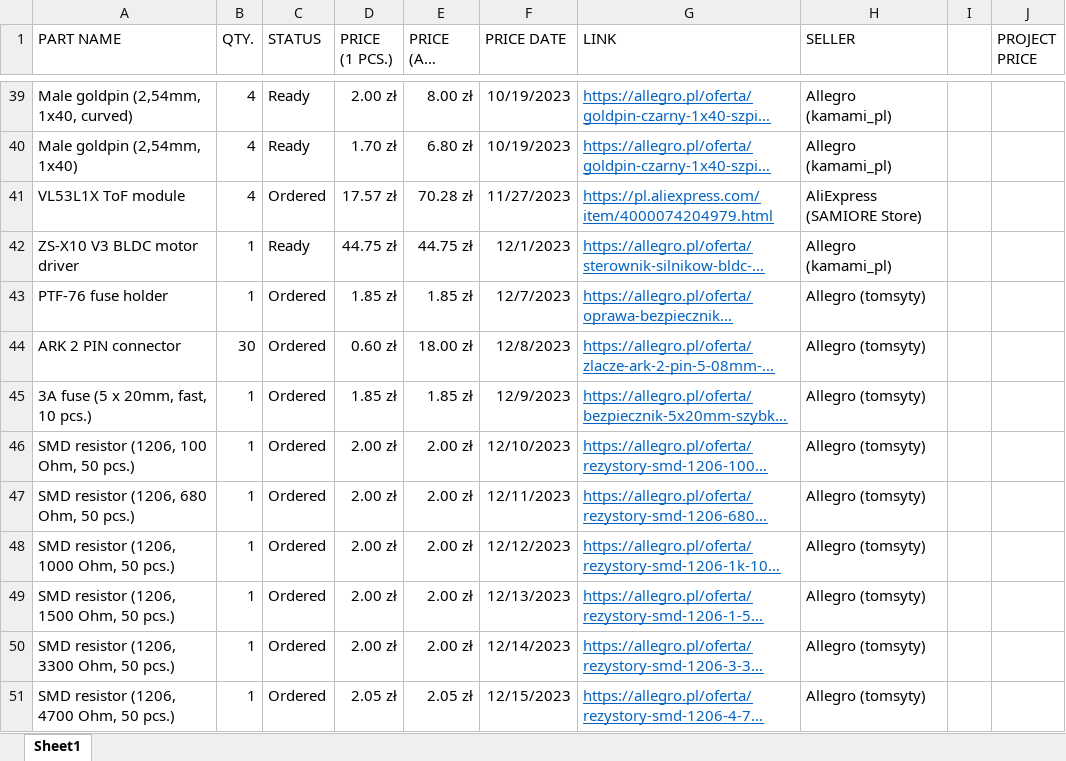
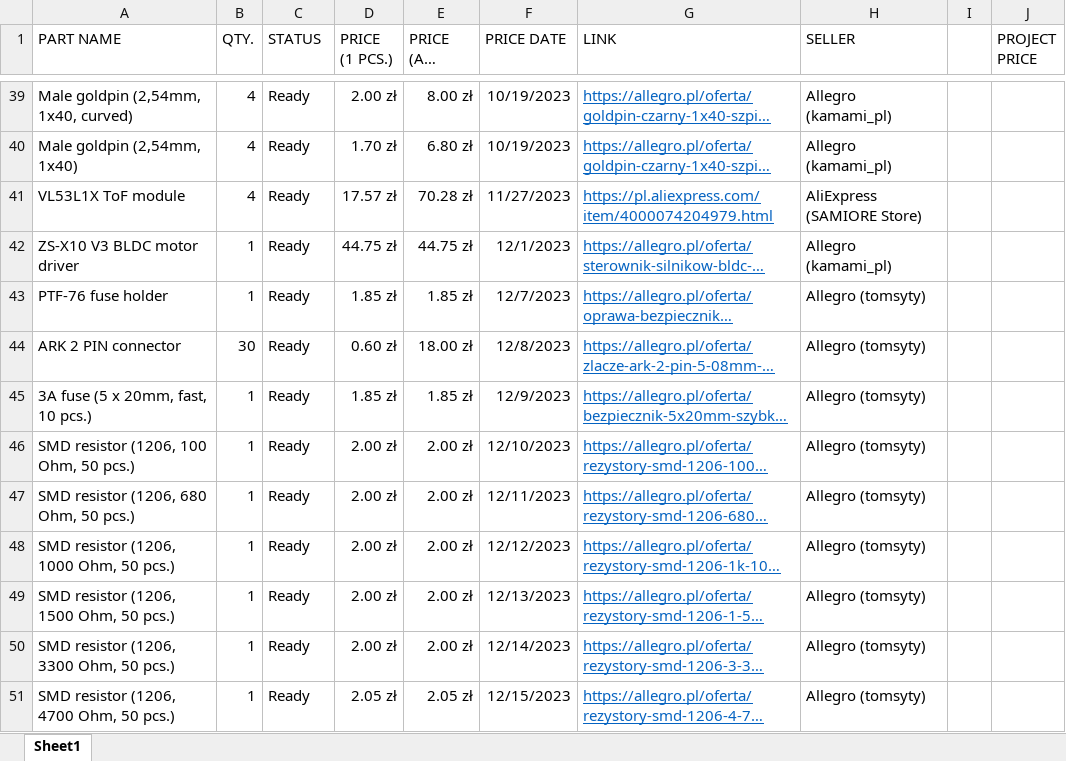
Before and after one commit to sesame0707/S-car-lett-A1, an Excel workbook: List of parts.xlsx, sheet Sheet1, drawn as a sheet; only a part is shown, gaps mark what is left out; long unchanged cells end in …; values as stored, in another font and other column widths than the file's, no borders; table styles not drawn; the diff names each change by its address in the sheet, - before the commit and + after, or states it on an @@ line.

Commit message:
List of parts updated

```diff
--- a/List of parts.xlsx (sheet Sheet1)
+++ b/List of parts.xlsx (sheet Sheet1)
-C41 (STATUS): Ordered
+C41 (STATUS): Ready
-C43:C51 (STATUS): Ordered
+C43:C51 (STATUS): Ready
```
